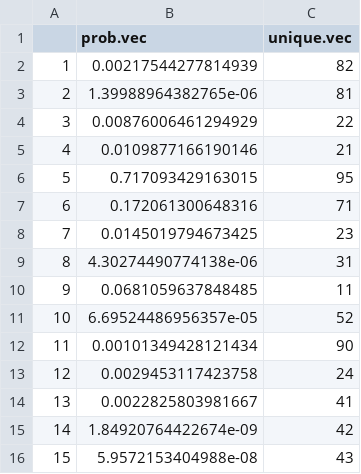
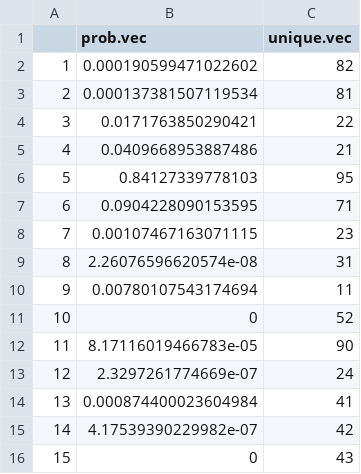
Before and after one commit to sskalos4/noha-move-hab, a CSV file: mama_landcover_probs_final_new.csv, drawn as a sheet.

```diff
--- a/mama_landcover_probs_final_new.csv
+++ b/mama_landcover_probs_final_new.csv
@@ -1,16 +1,16 @@
 "","prob.vec","unique.vec"
-"1",0.00217544277814939,82
-"2",1.39988964382765e-06,81
-"3",0.00876006461294929,22
-"4",0.0109877166190146,21
-"5",0.717093429163015,95
-"6",0.172061300648316,71
-"7",0.0145019794673425,23
-"8",4.30274490774138e-06,31
-"9",0.0681059637848485,11
-"10",6.69524486956357e-05,52
-"11",0.00101349428121434,90
-"12",0.0029453117423758,24
-"13",0.0022825803981667,41
-"14",1.84920764422674e-09,42
-"15",5.9572153404988e-08,43
+"1",0.000190599471022602,82
+"2",0.000137381507119534,81
+"3",0.0171763850290421,22
+"4",0.0409668953887486,21
+"5",0.84127339778103,95
+"6",0.0904228090153595,71
+"7",0.00107467163071115,23
+"8",2.26076596620574e-08,31
+"9",0.00780107543174694,11
+"10",0,52
+"11",8.17116019466783e-05,90
+"12",2.3297261774669e-07,24
+"13",0.000874400023604984,41
+"14",4.17539390229982e-07,42
+"15",0,43
```
Also changed, not shown: 8 other files.
